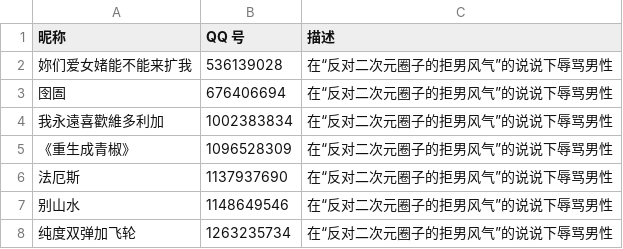
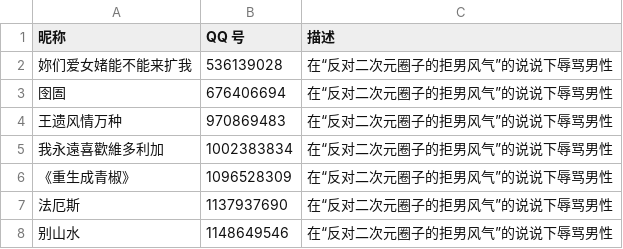
Before and after one commit to blacklisting/qq, a CSV file: 女拳.csv, drawn as a sheet; only a part is shown; the shorter side is filled out with more unchanged rows.

Commit message:
Update with a comment just seen.

```diff
--- a/女拳.csv
+++ b/女拳.csv
@@ -3,2 +3,3 @@
 "囹圄",676406694,"在“反对二次元圈子的拒男风气”的说说下辱骂男性"
+"王遗风情万种",970869483,"在“反对二次元圈子的拒男风气”的说说下辱骂男性"
 "我永遠喜歡維多利加",1002383834,"在“反对二次元圈子的拒男风气”的说说下辱骂男性"
```
